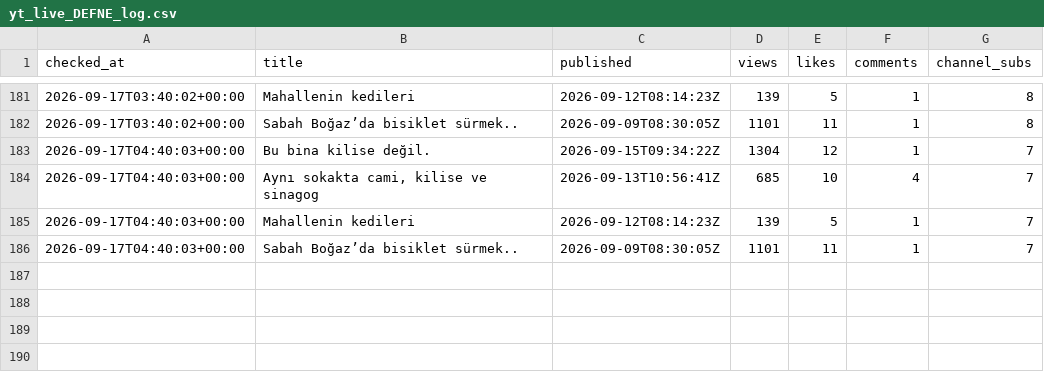
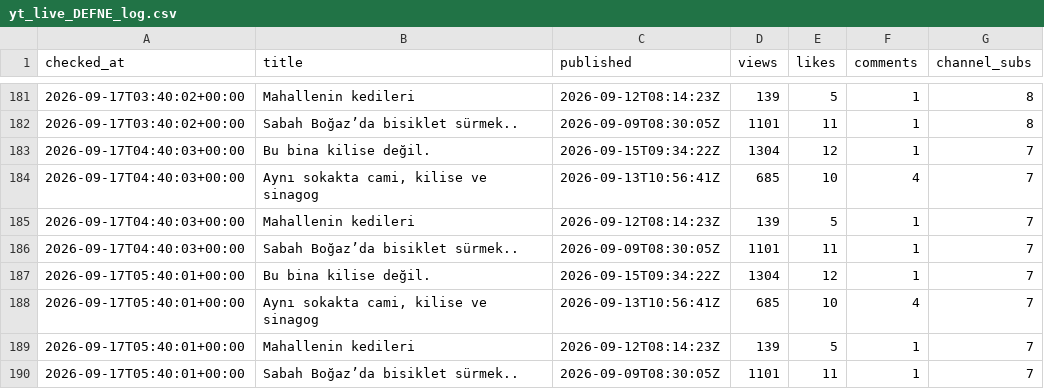
Before and after one commit to volaria/vd-insights-data, a CSV file: data/yt_live_DEFNE_log.csv, drawn as a sheet; only a part is shown, gaps mark what is left out; the diff names each change by its address in the sheet, - before the commit and + after, or states it on an @@ line.

Commit message:
live

```diff
--- a/data/yt_live_DEFNE_log.csv
+++ b/data/yt_live_DEFNE_log.csv
+row 187: 2026-09-17T05:40:01+00:00 | Bu bina kilise değil. | 2026-09-15T09:34:22Z | 1304 | 12 | 1 | 7
+row 188: 2026-09-17T05:40:01+00:00 | Aynı sokakta cami, kilise ve sinagog | 2026-09-13T10:56:41Z | 685 | 10 | 4 | 7
+row 189: 2026-09-17T05:40:01+00:00 | Mahallenin kedileri | 2026-09-12T08:14:23Z | 139 | 5 | 1 | 7
+row 190: 2026-09-17T05:40:01+00:00 | Sabah Boğaz’da bisiklet sürmek.. | 2026-09-09T08:30:05Z | 1101 | 11 | 1 | 7
```
Also changed, not shown: data/yt_live_DEFNE.csv.
